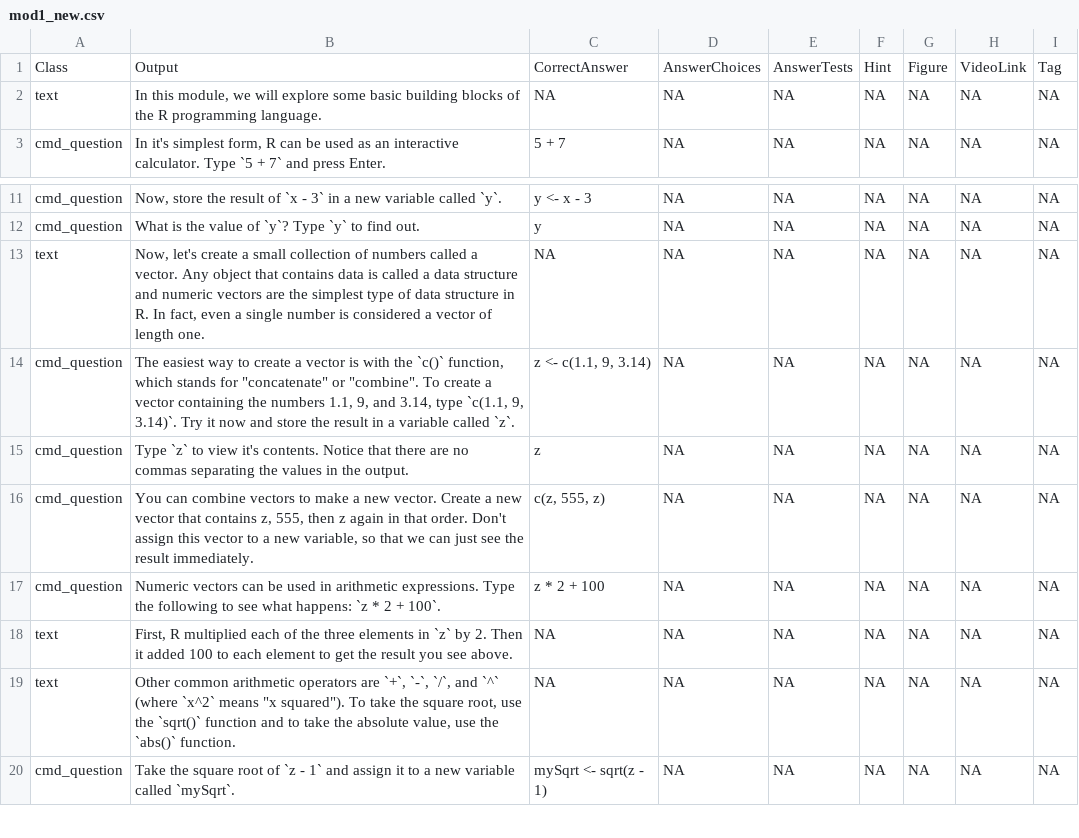
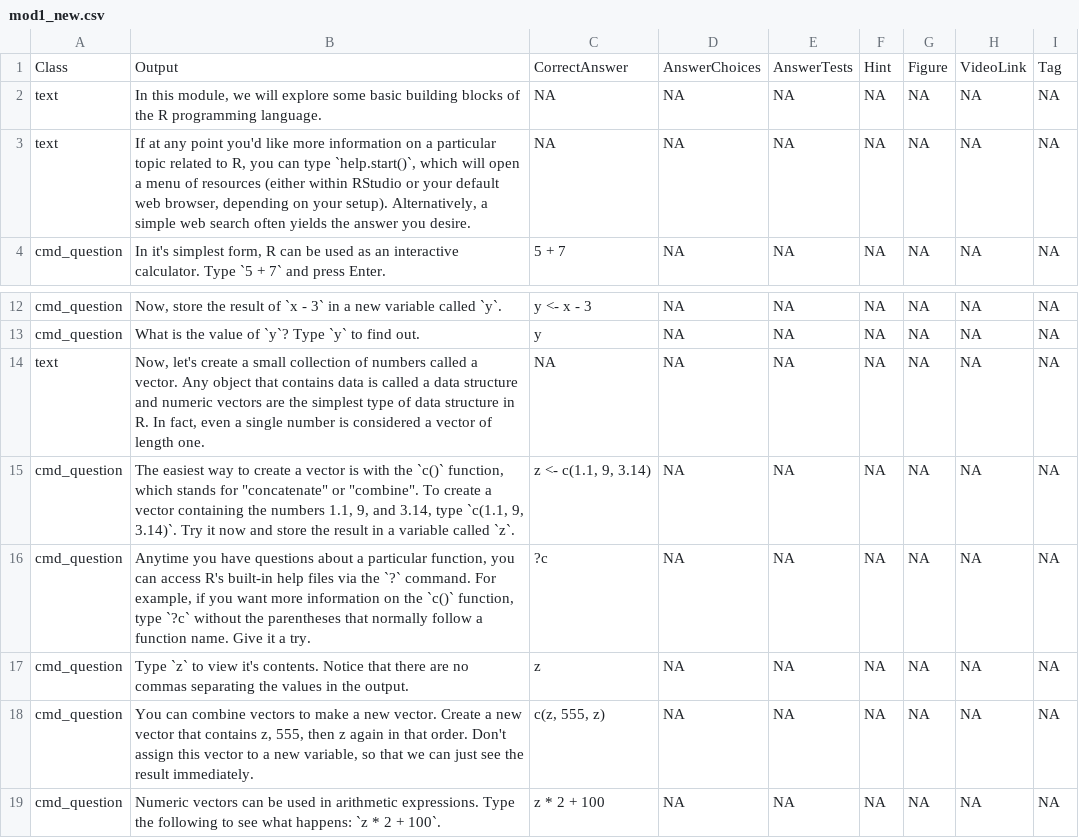
Before and after one commit to swirldev/swirl, a CSV file: inst/Courses/Intro to R/module1/mod1_new.csv, drawn as a sheet; only a part is shown, gaps mark what is left out; the shorter side is filled out with more unchanged rows.

Commit message:
added explanation of help function to mods 1 and 2 of intro to R

```diff
--- a/inst/Courses/Intro to R/module1/mod1_new.csv
+++ b/inst/Courses/Intro to R/module1/mod1_new.csv
@@ -2,2 +2,3 @@
 "text","In this module, we will explore some basic building blocks of the R programming language.",NA,NA,NA,NA,NA,NA,NA
+"text","If at any point you'd like more information on a particular topic related to R, you can type `help.start()`, which will open a menu of resources (either within RStudio or your default web browser, depending on your setup). Alternatively, a simple web search often yields the answer you desire.",NA,NA,NA,NA,NA,NA,NA
 "cmd_question","In it's simplest form, R can be used as an interactive calculator. Type `5 + 7` and press Enter.","5 + 7",NA,NA,NA,NA,NA,NA
@@ -14,2 +15,3 @@
 "cmd_question","The easiest way to create a vector is with the `c()` function, which stands for ""concatenate"" or ""combine"". To create a vector containing the numbers 1.1, 9, and 3.14, type `c(1.1, 9, 3.14)`. Try it now and store the result in a variable called `z`.","z <- c(1.1, 9, 3.14)",NA,NA,NA,NA,NA,NA
+"cmd_question","Anytime you have questions about a particular function, you can access R's built-in help files via the `?` command. For example, if you want more information on the `c()` function, type `?c` without the parentheses that normally follow a function name. Give it a try.","?c",NA,NA,NA,NA,NA,NA
 "cmd_question","Type `z` to view it's contents. Notice that there are no commas separating the values in the output.","z",NA,NA,NA,NA,NA,NA
```
Also changed, not shown: inst/Courses/Intro to R/module2/mod2_new.csv, 2 other files.
